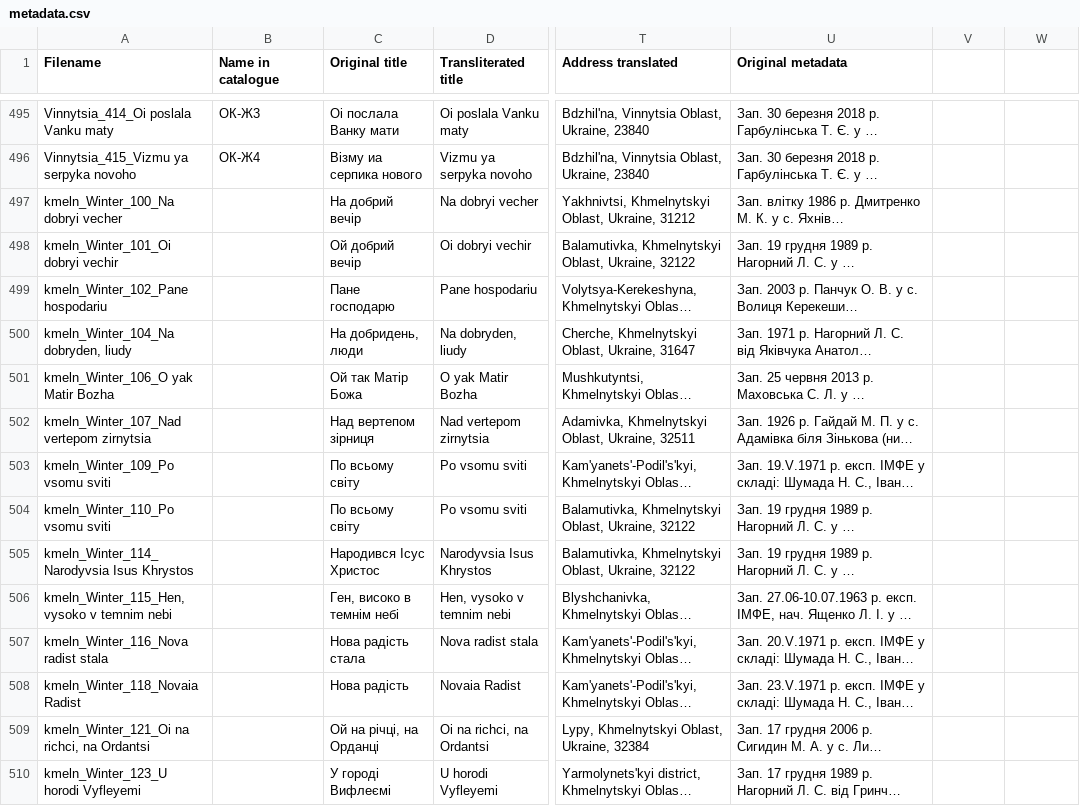
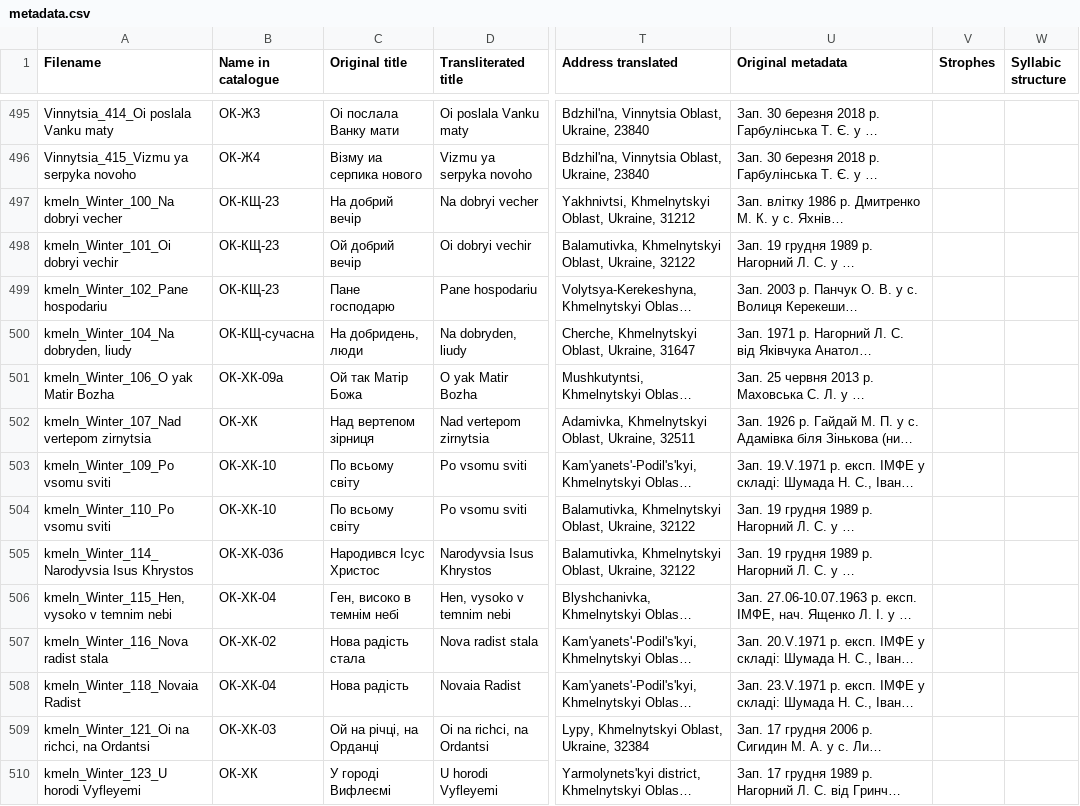
Before and after one commit to aljanaki/Symbolic_Corpus_Of_Ukrainian_Folk_Music, a CSV file: Podillia/Metadata/Ritual songs/metadata.csv, drawn as a sheet; only a part is shown, gaps mark what is left out; long unchanged cells end in …; the diff covers the shown part only; the diff names each change by its address in the sheet, - before the commit and + after, or states it on an @@ line.

Commit message:
add catalogue number
For some songs (mostly winter songs) there was no catalogue number. Extracted it from lyrics files or musicXML files and added.

```diff
--- a/Podillia/Metadata/Ritual songs/metadata.csv
+++ b/Podillia/Metadata/Ritual songs/metadata.csv
-V1: (empty)
+V1: Strophes
-W1: (empty)
+W1: Syllabic structure
-B497:B499 (Name in catalogue): (empty)
+B497:B499 (Name in catalogue): ОК-КЩ-23
-B500 (Name in catalogue): (empty)
+B500 (Name in catalogue): ОК-КЩ-сучасна
-B501 (Name in catalogue): (empty)
+B501 (Name in catalogue): ОК-ХК-09а
-B502 (Name in catalogue): (empty)
+B502 (Name in catalogue): ОК-ХК
-B503:B504 (Name in catalogue): (empty)
+B503:B504 (Name in catalogue): ОК-ХК-10
-B505 (Name in catalogue): (empty)
+B505 (Name in catalogue): ОК-ХК-03б
-B506 (Name in catalogue): (empty)
+B506 (Name in catalogue): ОК-ХК-04
-B507 (Name in catalogue): (empty)
+B507 (Name in catalogue): ОК-ХК-02
-B508 (Name in catalogue): (empty)
+B508 (Name in catalogue): ОК-ХК-04
-B509 (Name in catalogue): (empty)
+B509 (Name in catalogue): ОК-ХК-03
-B510 (Name in catalogue): (empty)
+B510 (Name in catalogue): ОК-ХК
```
Also changed, not shown: 182 edited cells elsewhere in this file, Podillia/Metadata/Children songs/metadata.csv.
